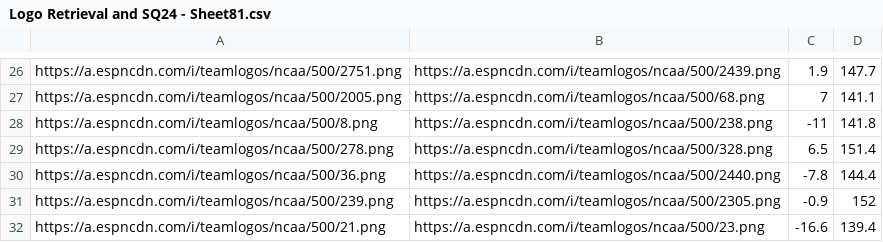
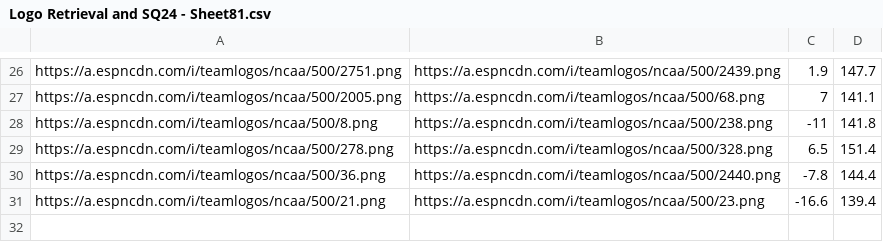
Before and after one commit to UtterLocks/UtterLocks.git.io, a CSV file: Logo Retrieval and SQ24 - Sheet81.csv, drawn as a sheet; only a part is shown, gaps mark what is left out.

Commit message:
Update Logo Retrieval and SQ24 - Sheet81.csv

```diff
--- a/Logo Retrieval and SQ24 - Sheet81.csv
+++ b/Logo Retrieval and SQ24 - Sheet81.csv
@@ -30,3 +30,2 @@ https://a.espncdn.com/i/teamlogos/ncaa/500/278.png,https://a.espncdn.com/i/teaml
 https://a.espncdn.com/i/teamlogos/ncaa/500/36.png,https://a.espncdn.com/i/teamlogos/ncaa/500/2440.png,-7.8,144.4
-https://a.espncdn.com/i/teamlogos/ncaa/500/239.png,https://a.espncdn.com/i/teamlogos/ncaa/500/2305.png,-0.9,152
 https://a.espncdn.com/i/teamlogos/ncaa/500/21.png,https://a.espncdn.com/i/teamlogos/ncaa/500/23.png,-16.6,139.4
```
